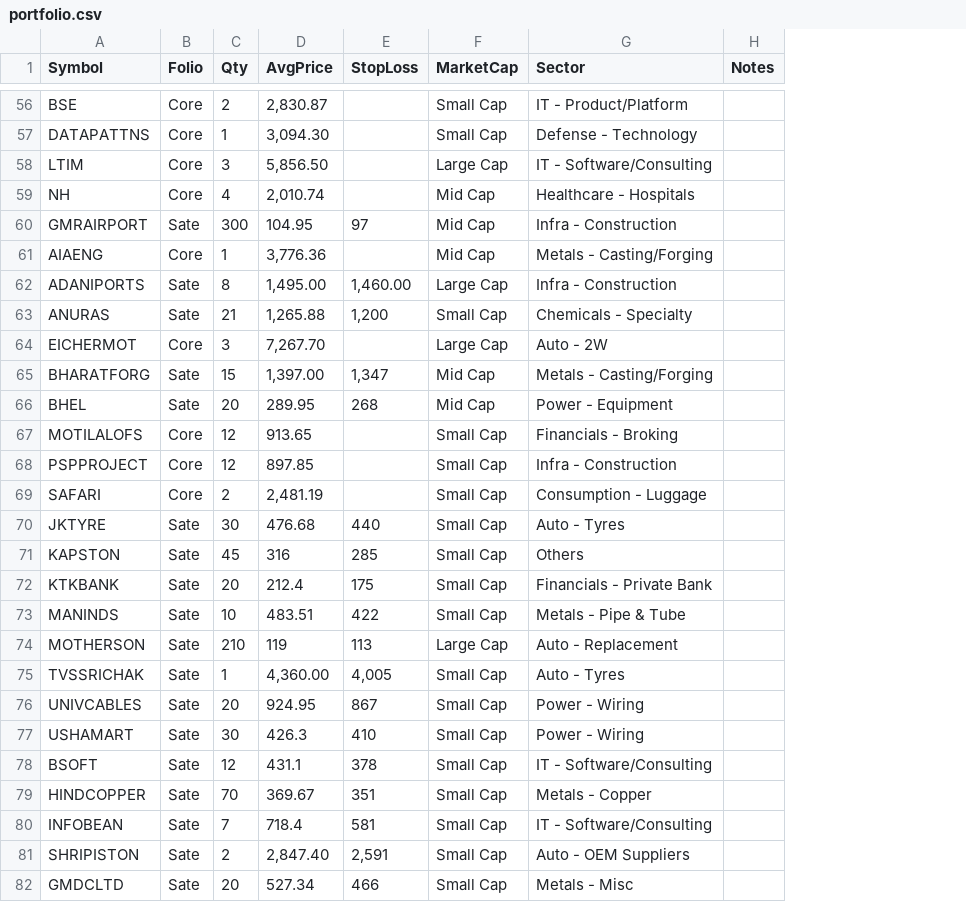
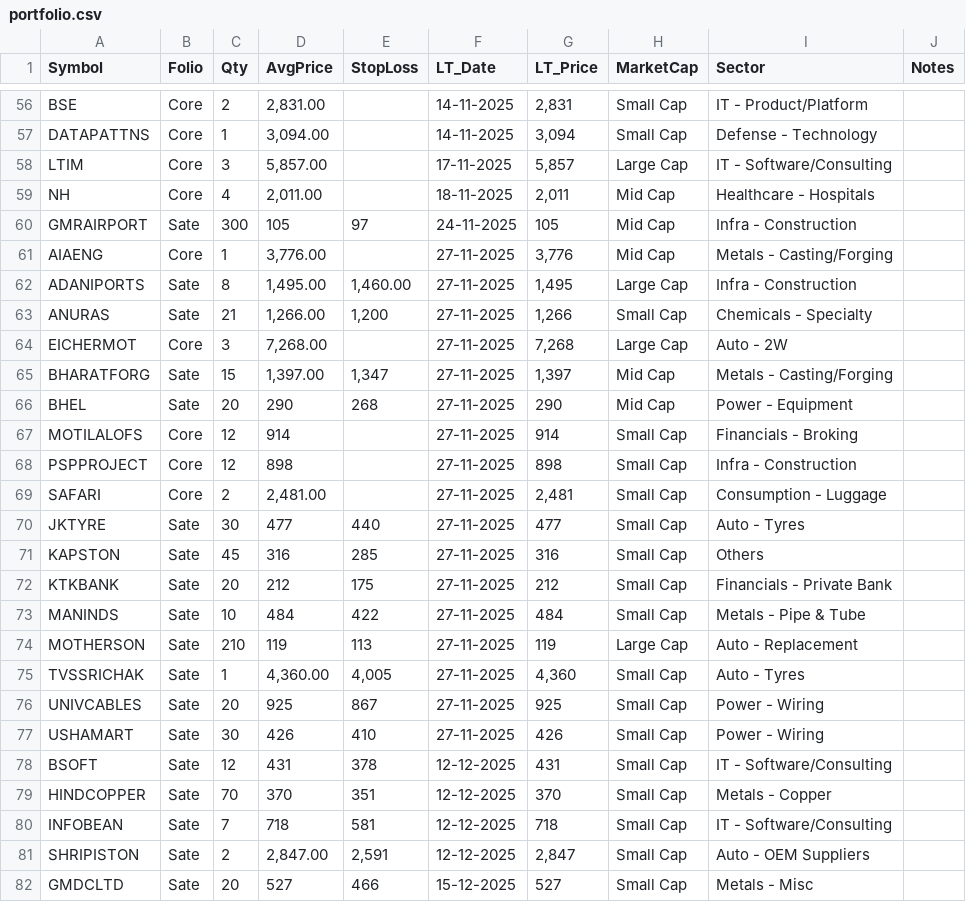
Before and after one commit to aypaninv/sector-analyze, a CSV file: files/portfolio.csv, drawn as a sheet; only a part is shown, gaps mark what is left out; the diff covers the shown part only; the diff names each change by its address in the sheet, - before the commit and + after, or states it on an @@ line.

```diff
--- a/files/portfolio.csv
+++ b/files/portfolio.csv
+column F (LT_Date), rows 56-82: 14-11-2025 | 14-11-2025 | 17-11-2025 | 18-11-2025 | 24-11-2025 | 27-11-2025 | 27-11-2025 | 27-11-2025 | 27-11-2025 | 27-11-2025 | 27-11-2025 | 27-11-2025 | 27-11-2025 | 27-11-2025 | 27-11-2025 | 27-11-2025 | 27-11-2025 | 27-11-2025 | 27-11-2025 | 27-11-2025 | 27-11-2025 | 27-11-2025 | 12-12-2025 | 12-12-2025 | 12-12-2025 | 12-12-2025 | 15-12-2025
+column G (LT_Price), rows 56-82: 2,831 | 3,094 | 5,857 | 2,011 | 105 | 3,776 | 1,495 | 1,266 | 7,268 | 1,397 | 290 | 914 | 898 | 2,481 | 477 | 316 | 212 | 484 | 119 | 4,360 | 925 | 426 | 431 | 370 | 718 | 2,847 | 527
-D56 (AvgPrice): 2,830.87
+D56 (AvgPrice): 2,831.00
-D57 (AvgPrice): 3,094.30
+D57 (AvgPrice): 3,094.00
-D58 (AvgPrice): 5,856.50
+D58 (AvgPrice): 5,857.00
-D59 (AvgPrice): 2,010.74
+D59 (AvgPrice): 2,011.00
-D60 (AvgPrice): 104.95
+D60 (AvgPrice): 105
-D61 (AvgPrice): 3,776.36
+D61 (AvgPrice): 3,776.00
-D63 (AvgPrice): 1,265.88
+D63 (AvgPrice): 1,266.00
-D64 (AvgPrice): 7,267.70
+D64 (AvgPrice): 7,268.00
-D66 (AvgPrice): 289.95
+D66 (AvgPrice): 290
-D67 (AvgPrice): 913.65
+D67 (AvgPrice): 914
-D68 (AvgPrice): 897.85
+D68 (AvgPrice): 898
-D69 (AvgPrice): 2,481.19
+D69 (AvgPrice): 2,481.00
-D70 (AvgPrice): 476.68
+D70 (AvgPrice): 477
-D72 (AvgPrice): 212.4
+D72 (AvgPrice): 212
-D73 (AvgPrice): 483.51
+D73 (AvgPrice): 484
-D76 (AvgPrice): 924.95
+D76 (AvgPrice): 925
-D77 (AvgPrice): 426.3
+D77 (AvgPrice): 426
-D78 (AvgPrice): 431.1
+D78 (AvgPrice): 431
-D79 (AvgPrice): 369.67
+D79 (AvgPrice): 370
-D80 (AvgPrice): 718.4
+D80 (AvgPrice): 718
-D81 (AvgPrice): 2,847.40
+D81 (AvgPrice): 2,847.00
-D82 (AvgPrice): 527.34
+D82 (AvgPrice): 527
```
Also changed, not shown: 68 edited cells elsewhere in this file, output/portfolio/portfolio_report.csv, 2 other files.
